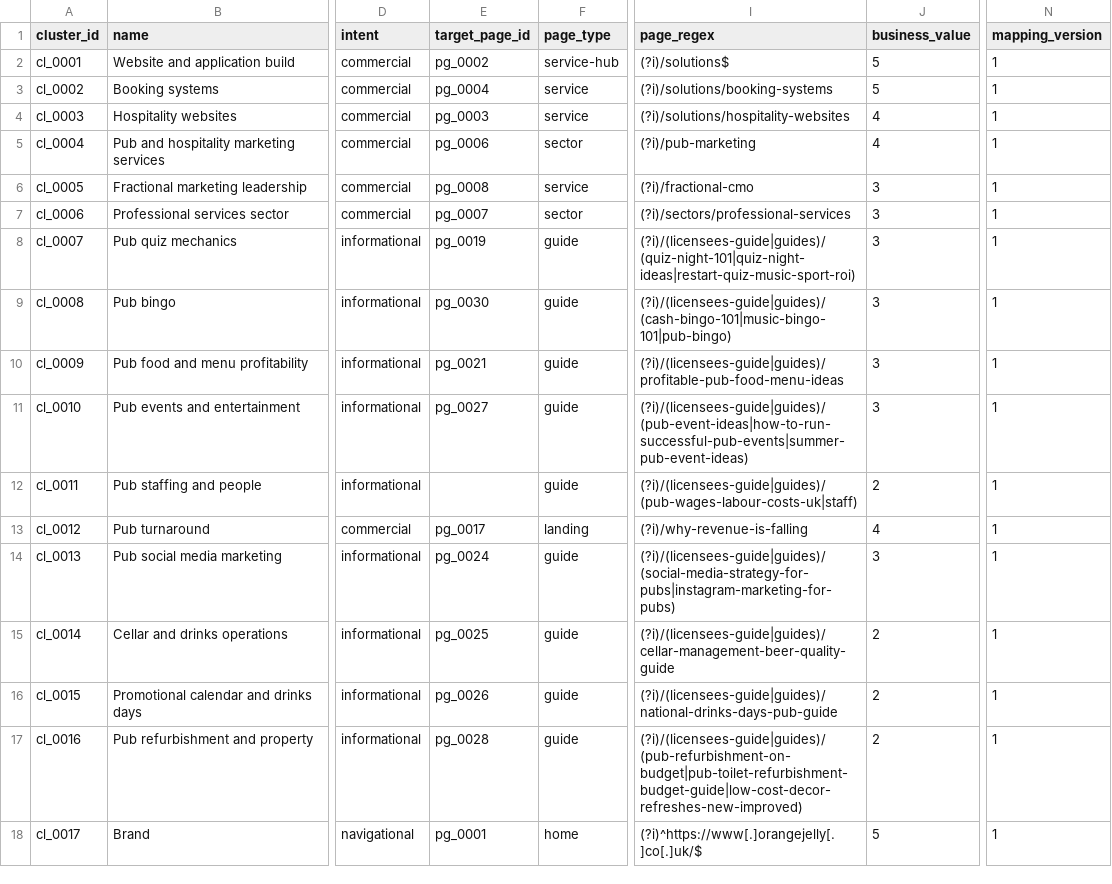
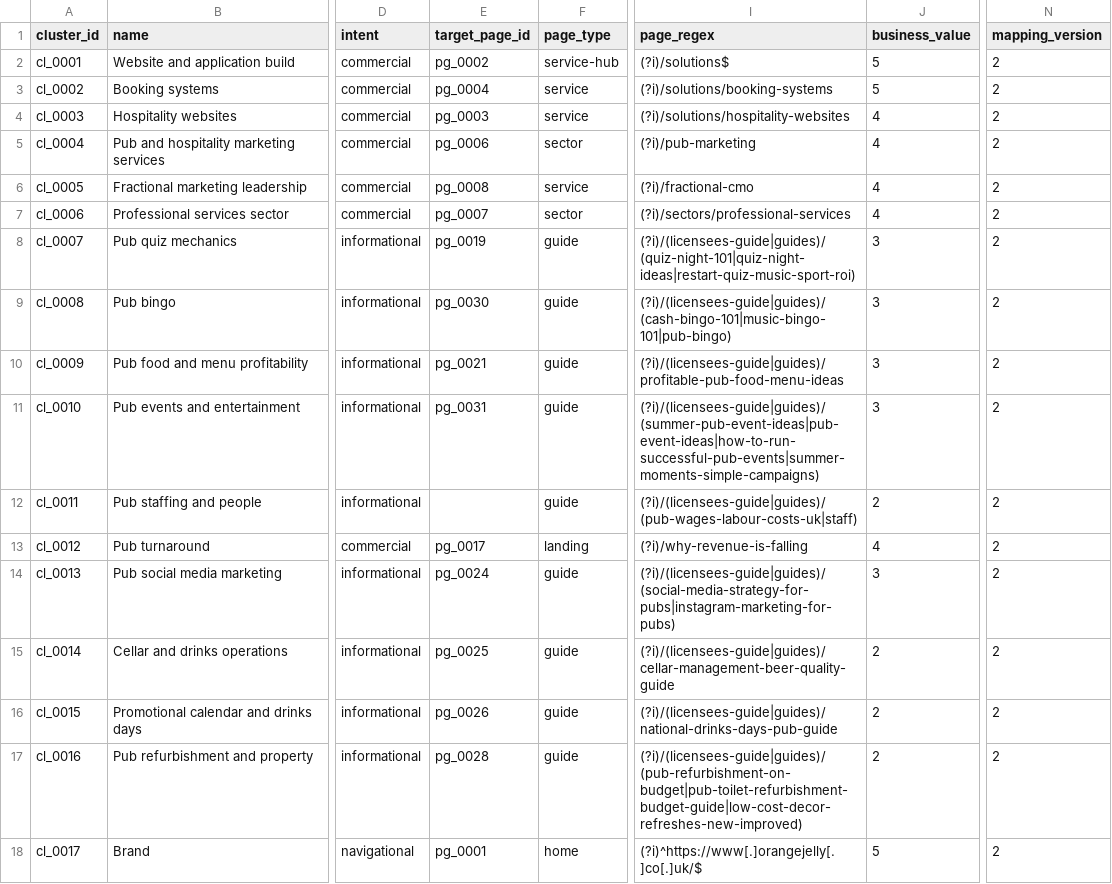
Before and after one commit to peterjpitcher/orangejelly.co.uk, a CSV file: tasks/keyword-plan/clusters.csv, drawn as a sheet; only a part is shown, gaps mark what is left out; the diff names each change by its address in the sheet, - before the commit and + after, or states it on an @@ line.

```diff
--- a/tasks/keyword-plan/clusters.csv
+++ b/tasks/keyword-plan/clusters.csv
-N2:N18 (mapping_version): 1
+N2:N18 (mapping_version): 2
-J6:J7 (business_value): 3
+J6:J7 (business_value): 4
-E11 (target_page_id): pg_0027
+E11 (target_page_id): pg_0031
-I11 (page_regex): (?i)/(licensees-guide|guides)/(pub-event-ideas|how-to-run-successful-pub-events|summer-pub-event-ideas)
+I11 (page_regex): (?i)/(licensees-guide|guides)/(summer-pub-event-ideas|pub-event-ideas|how-to-run-successful-pub-events|summer-moments-simple-campaigns)
```
Also changed, not shown: tasks/keyword-plan/pages.csv, 5 other files.
